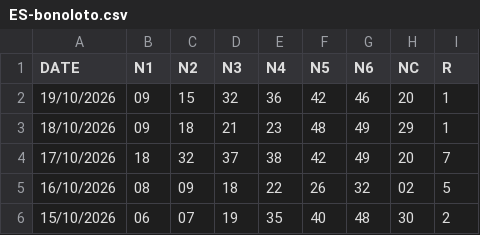
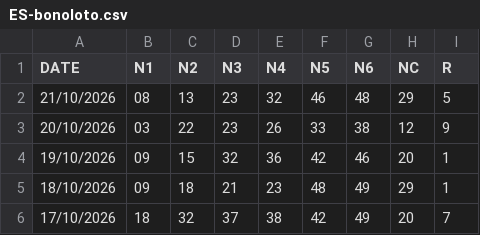
Before and after one commit to jasset75/py-boletus, a CSV file: data/ES-bonoloto.csv, drawn as a sheet; only a part is shown; the shorter side is filled out with more unchanged rows.

```diff
--- a/data/ES-bonoloto.csv
+++ b/data/ES-bonoloto.csv
@@ -1,2 +1,4 @@
 DATE,N1,N2,N3,N4,N5,N6,NC,R
+21/10/2026,08,13,23,32,46,48,29,5
+20/10/2026,03,22,23,26,33,38,12,9
 19/10/2026,09,15,32,36,42,46,20,1
```
